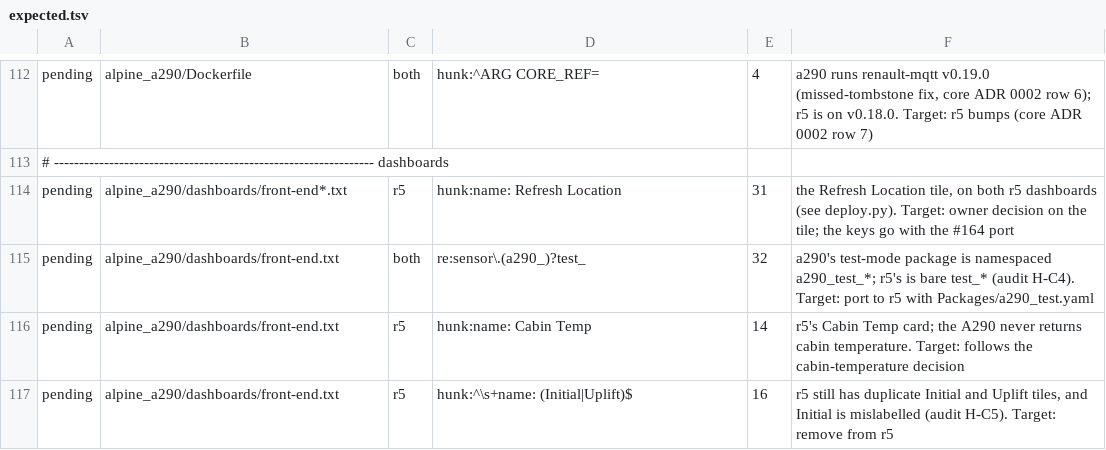
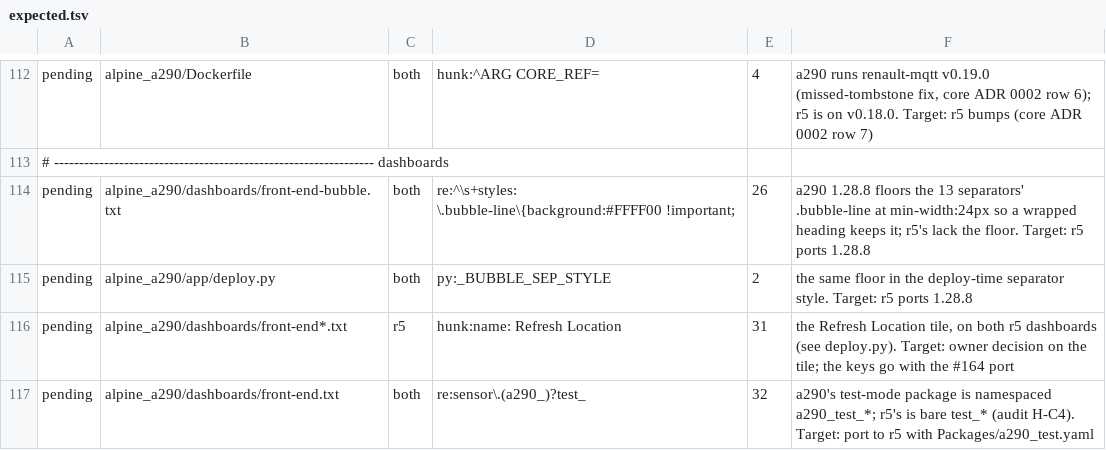
Before and after one commit to MatthewHobbs/a290-ha-addon, a TSV file: scripts/parity/expected.tsv, drawn as a sheet; only a part is shown, gaps mark what is left out; the shorter side is filled out with more unchanged rows.

Commit message:
fix(dashboard): keep the separator's yellow line beside a wrapped heading (1.28.8) (#178)
Since 1.28.6 a long separator heading wraps, and at 360px the wrapped
heading's max-content width exceeds the flex row, so free space goes
negative and flex-shrink takes the empty .bubble-line to its zero
basis: name 226px, line 0px, measured by the r5 twin on its mirror
(HVAC/Location/Heating/SOC Levels unwrapped: line 162/102/119/73px).
A min-width of 24px on the line keeps it visible (name 202px, line
24px, still two lines); 40px pushed "Update / Test / Errors" to three
lines and was rejected. Same edit on all 13 separators and on
_BUBBLE_SEP_STYLE, which the deploy test requires to match.

```diff
--- a/scripts/parity/expected.tsv
+++ b/scripts/parity/expected.tsv
@@ -113,2 +113,4 @@ pending	alpine_a290/Dockerfile	both	hunk:^ARG CORE_REF=	4	a290 runs renault-mqtt
 # ---------------------------------------------------------------- dashboards
+pending	alpine_a290/dashboards/front-end-bubble.txt	both	re:^\s+styles: \.bubble-line\{background:#FFFF00 !important;	26	a290 1.28.8 floors the 13 separators' .bubble-line at min-width:24px so a wrapped heading keeps it; r5's lack the floor. Target: r5 ports 1.28.8
+pending	alpine_a290/app/deploy.py	both	py:_BUBBLE_SEP_STYLE	2	the same floor in the deploy-time separator style. Target: r5 ports 1.28.8
 pending	alpine_a290/dashboards/front-end*.txt	r5	hunk:name: Refresh Location	31	the Refresh Location tile, on both r5 dashboards (see deploy.py). Target: owner decision on the tile; the keys go with the #164 port
```
Also changed, not shown: 4 other files.
